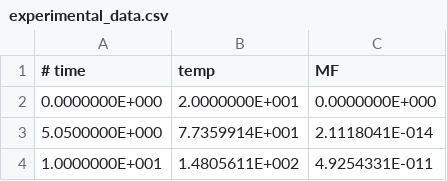
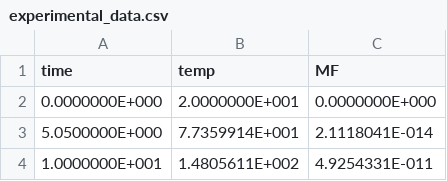
Before and after one commit to FireDynamics/propti, a CSV file: examples/cone_02/experimental_data.csv, drawn as a sheet; only a part is shown; the diff names each change by its address in the sheet, - before the commit and + after, or states it on an @@ line.

Commit message:
updated cone 02 example

```diff
--- a/examples/cone_02/experimental_data.csv
+++ b/examples/cone_02/experimental_data.csv
-A1: # time
+A1: time
```
Also changed, not shown: 1 other file.
